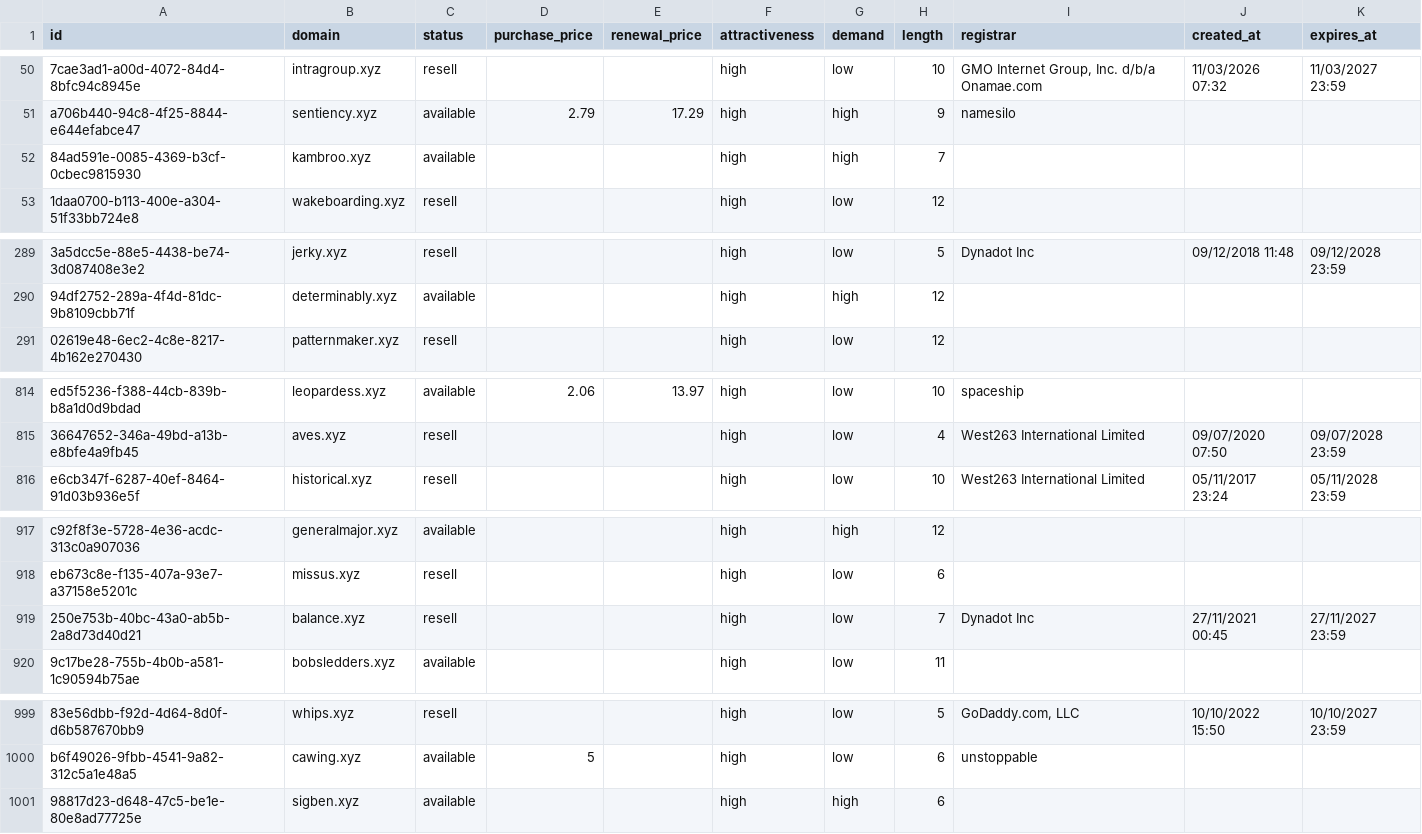
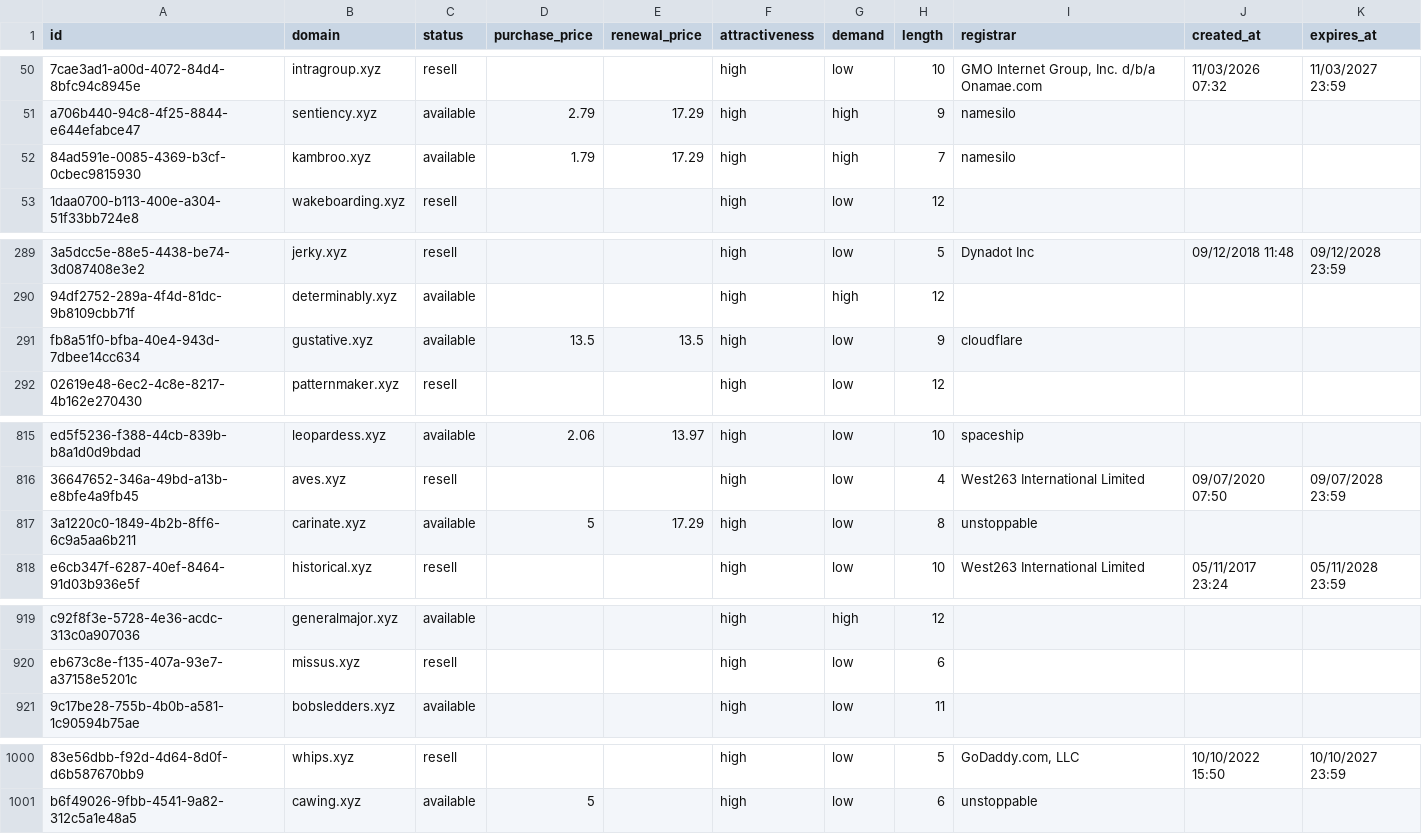
Before and after one commit to UniqueDomains/xyz-oneword-domains, a CSV file: xyz.csv, drawn as a sheet; only a part is shown, gaps mark what is left out; removed rows and columns are numbered as before the commit, all else as after; the diff covers the shown part only; the diff names each change by its address in the sheet, - before the commit and + after, or states it on an @@ line.

Commit message:
Domains update

```diff
--- a/xyz.csv
+++ b/xyz.csv
-D52 (purchase_price): (empty)
+D52 (purchase_price): 1.79
-E52 (renewal_price): (empty)
+E52 (renewal_price): 17.29
-I52 (registrar): (empty)
+I52 (registrar): namesilo
+row 291: fb8a51f0-bfba-40e4-943d-7dbee14cc634 | gustative.xyz | available | 13.5 | 13.5 | high | low | 9 | cloudflare
+row 817: 3a1220c0-1849-4b2b-8ff6-6c9a5aa6b211 | carinate.xyz | available | 5 | 17.29 | high | low | 8 | unstoppable
-row 919: 250e753b-40bc-43a0-ab5b-2a8d73d40d21 | balance.xyz | resell |  |  | high | low | 7 | Dynadot Inc | 27/11/2021 00:45 | 27/11/2027 23:59
-row 1001: 98817d23-d648-47c5-be1e-80e8ad77725e | sigben.xyz | available |  |  | high | high | 6
```
Also changed, not shown: 11 edited cells elsewhere in this file, 5 other files.
